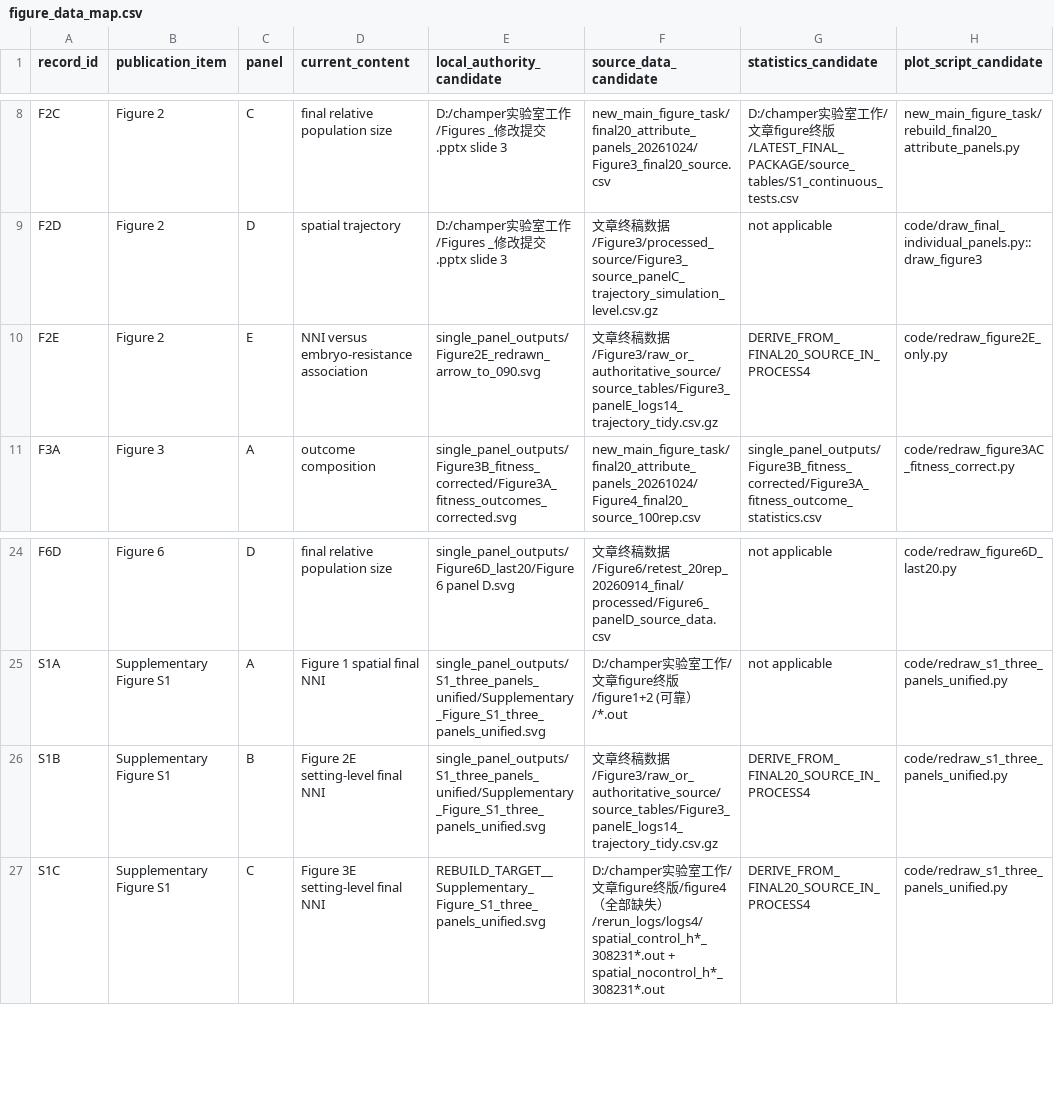
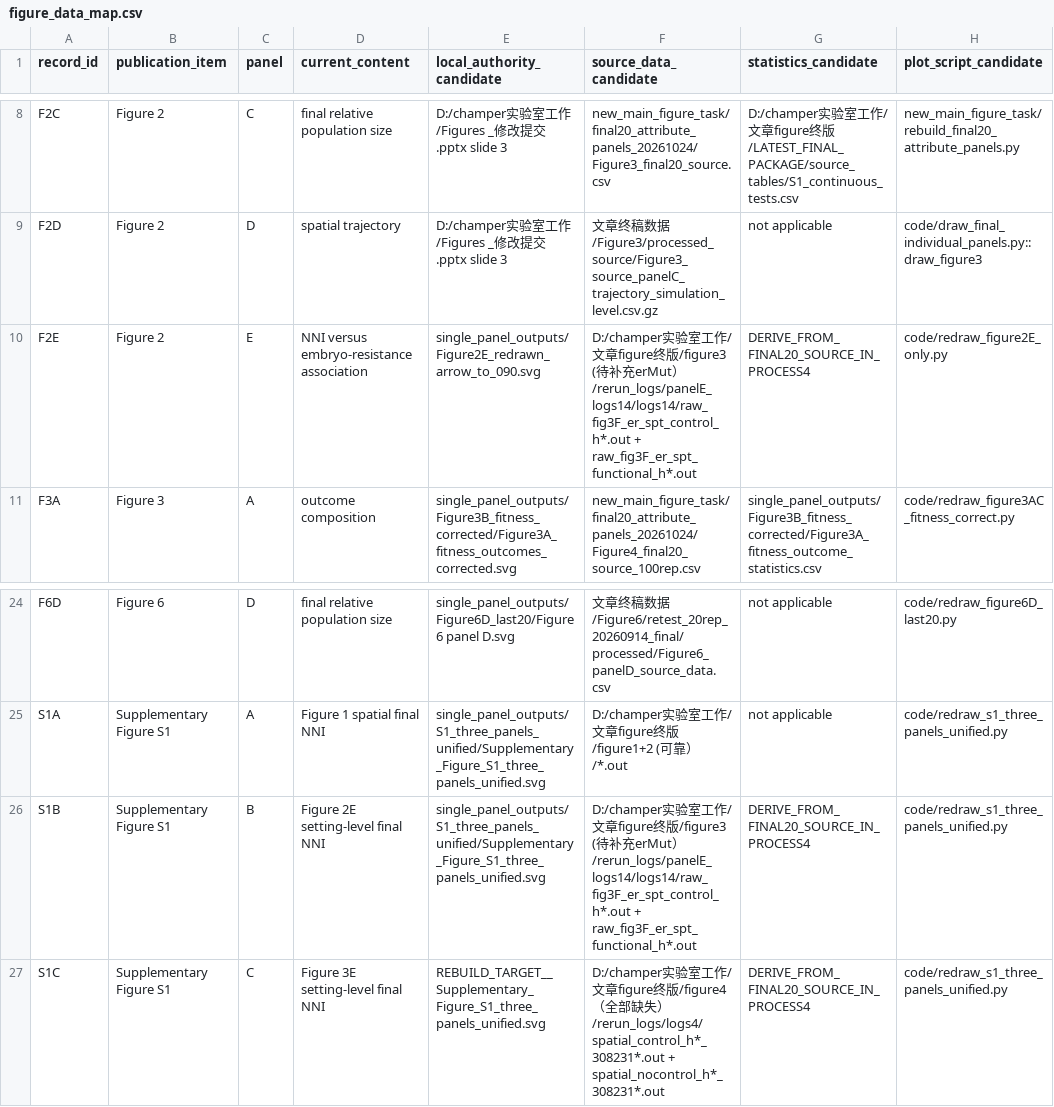
Before and after one commit to xinga1516/evolution-to-gene-drive, a CSV file: config/figure_data_map.csv, drawn as a sheet; only a part is shown, gaps mark what is left out; the diff names each change by its address in the sheet, - before the commit and + after, or states it on an @@ line.

Commit message:
disambiguate raw Figure 2E trajectory batch

```diff
--- a/config/figure_data_map.csv
+++ b/config/figure_data_map.csv
-F10 (source_data_candidate): 文章终稿数据/Figure3/raw_or_authoritative_source/source_tables/Figure3_panelE_logs14_trajectory_tidy.csv.gz
+F10 (source_data_candidate): D:/champer实验室工作/文章figure终版/figure3 (待补充erMut）/rerun_logs/panelE_logs14/logs14/raw_fig3F_er_spt_control_h*.out + raw_fig3F_er_spt_functional_h*.out
-F26 (source_data_candidate): 文章终稿数据/Figure3/raw_or_authoritative_source/source_tables/Figure3_panelE_logs14_trajectory_tidy.csv.gz
+F26 (source_data_candidate): D:/champer实验室工作/文章figure终版/figure3 (待补充erMut）/rerun_logs/panelE_logs14/logs14/raw_fig3F_er_spt_control_h*.out + raw_fig3F_er_spt_functional_h*.out
```
Also changed, not shown: config/raw_lineage_manifest.csv, 1 other file.
